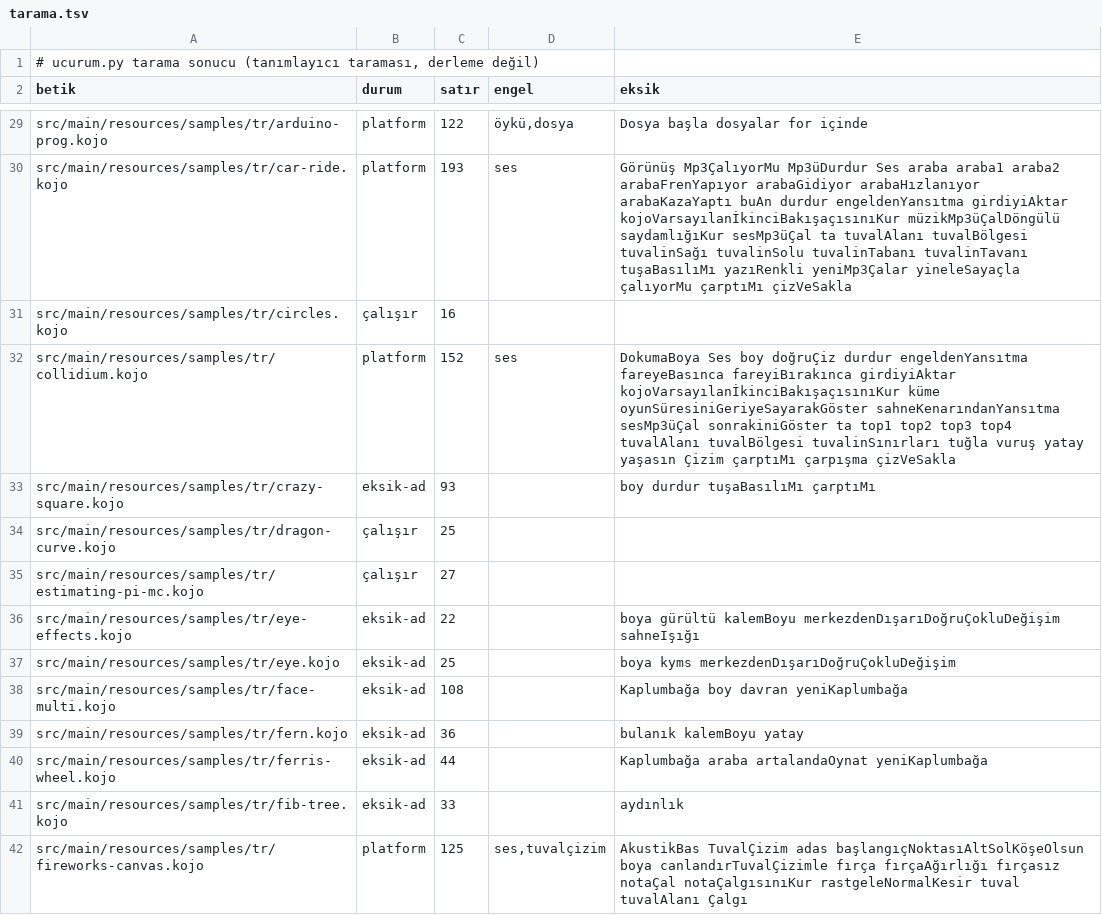
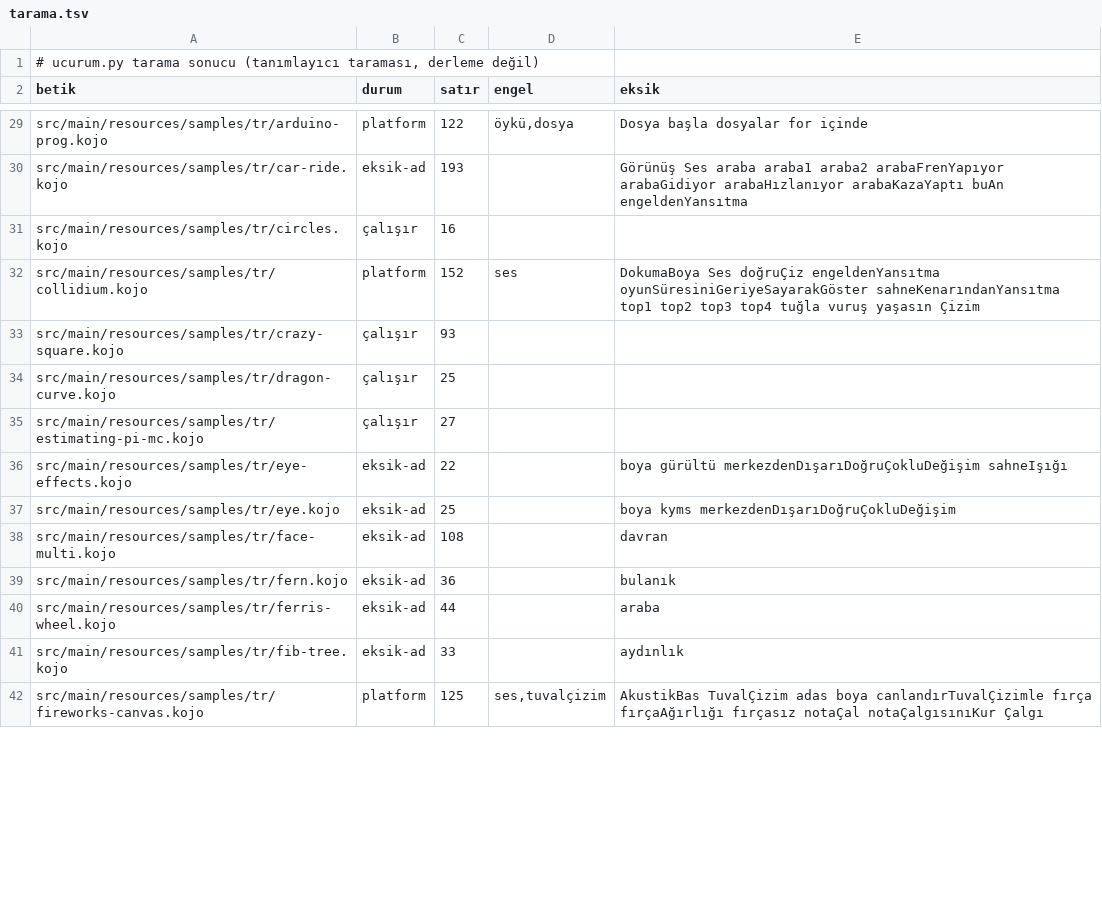
Before and after one commit to bulent2k2/kojojs-dev, a TSV file: ornekler/masaustu/tarama.tsv, drawn as a sheet; only a part is shown, gaps mark what is left out; the diff covers the shown part only; the diff names each change by its address in the sheet, - before the commit and + after, or states it on an @@ line.

```diff
--- a/ornekler/masaustu/tarama.tsv
+++ b/ornekler/masaustu/tarama.tsv
-B30 (durum): platform
+B30 (durum): eksik-ad
-D30 (engel): ses
+D30 (engel): (empty)
-E30 (eksik): Görünüş Mp3ÇalıyorMu Mp3üDurdur Ses araba araba1 araba2 arabaFrenYapıyor arabaGidiyor arabaHızlanıyor arabaKazaYaptı buAn durdur engeldenYansıtma girdiyiAktar kojoVarsayılanİkinciBakışaçısınıKur müzikMp3üÇalDöngülü saydamlığıKur sesMp3üÇal ta tuvalAlanı tuvalBölgesi tuvalinSağı tuvalinSolu tuvalinTabanı tuvalinTavanı tuşaBasılıMı yazıRenkli yeniMp3Çalar yineleSayaçla çalıyorMu çarptıMı çizVeSakla
+E30 (eksik): Görünüş Ses araba araba1 araba2 arabaFrenYapıyor arabaGidiyor arabaHızlanıyor arabaKazaYaptı buAn engeldenYansıtma
-E32 (eksik): DokumaBoya Ses boy doğruÇiz durdur engeldenYansıtma fareyeBasınca fareyiBırakınca girdiyiAktar kojoVarsayılanİkinciBakışaçısınıKur küme oyunSüresiniGeriyeSayarakGöster sahneKenarındanYansıtma sesMp3üÇal sonrakiniGöster ta top1 top2 top3 top4 tuvalAlanı tuvalBölgesi tuvalinSınırları tuğla vuruş yatay yaşasın Çizim çarptıMı çarpışma çizVeSakla
+E32 (eksik): DokumaBoya Ses doğruÇiz engeldenYansıtma oyunSüresiniGeriyeSayarakGöster sahneKenarındanYansıtma top1 top2 top3 top4 tuğla vuruş yaşasın Çizim
-B33 (durum): eksik-ad
+B33 (durum): çalışır
-E33 (eksik): boy durdur tuşaBasılıMı çarptıMı
+E33 (eksik): (empty)
-E36 (eksik): boya gürültü kalemBoyu merkezdenDışarıDoğruÇokluDeğişim sahneIşığı
+E36 (eksik): boya gürültü merkezdenDışarıDoğruÇokluDeğişim sahneIşığı
-E38 (eksik): Kaplumbağa boy davran yeniKaplumbağa
+E38 (eksik): davran
-E39 (eksik): bulanık kalemBoyu yatay
+E39 (eksik): bulanık
-E40 (eksik): Kaplumbağa araba artalandaOynat yeniKaplumbağa
+E40 (eksik): araba
-E42 (eksik): …TuvalÇizim adas başlangıçNoktasıAltSolKöşeOlsun boya canlandırTuvalÇizimle fırça fırçaAğırlığı fırçasız notaÇal notaÇalgısınıKur rastgeleNormalKesir tuval tuvalAlanı Çalgı
+E42 (eksik): …TuvalÇizim adas boya canlandırTuvalÇizimle fırça fırçaAğırlığı fırçasız notaÇal notaÇalgısınıKur Çalgı
```
Also changed, not shown: 88 edited cells elsewhere in this file, 8 other files.
